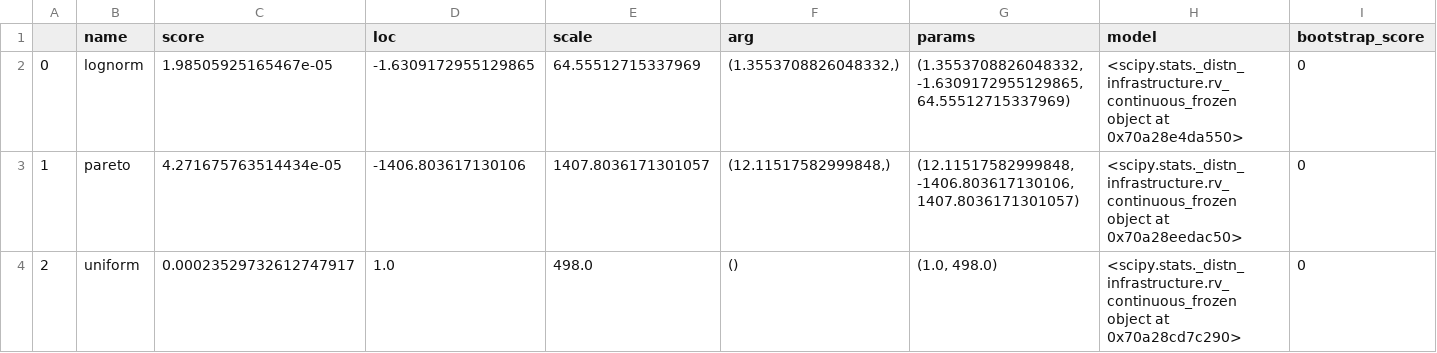
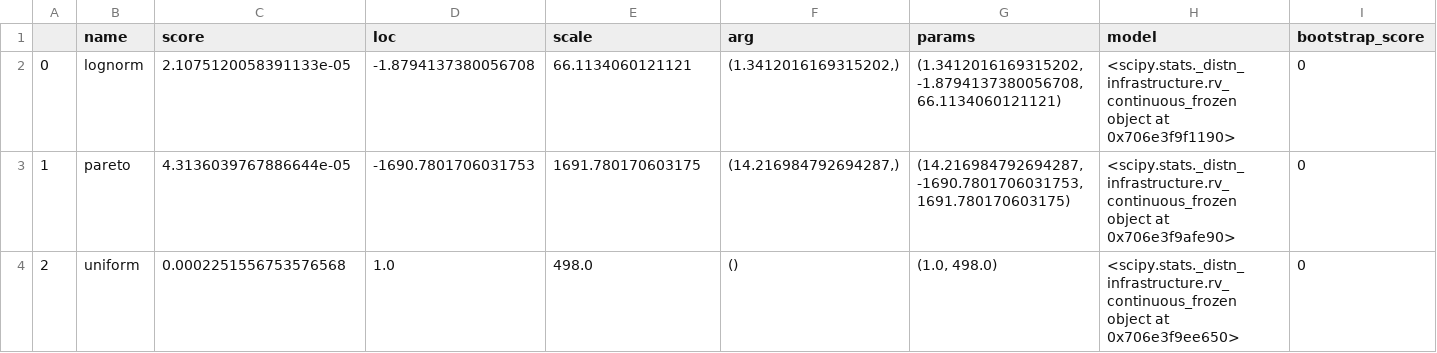
Before and after one commit to L1ANLab/CD-SBN, a CSV file: dataset/realworld/SX/keyword_distribution_fit.csv, drawn as a sheet; only a part is shown; the diff names each change by its address in the sheet, - before the commit and + after, or states it on an @@ line.

```diff
--- a/dataset/realworld/SX/keyword_distribution_fit.csv
+++ b/dataset/realworld/SX/keyword_distribution_fit.csv
-C2 (score): 1.98505925165467e-05
+C2 (score): 2.1075120058391133e-05
-D2 (loc): -1.6309172955129865
+D2 (loc): -1.8794137380056708
-E2 (scale): 64.55512715337969
+E2 (scale): 66.1134060121121
-F2 (arg): (1.3553708826048332,)
+F2 (arg): (1.3412016169315202,)
-G2 (params): (1.3553708826048332, -1.6309172955129865, 64.55512715337969)
+G2 (params): (1.3412016169315202, -1.8794137380056708, 66.1134060121121)
-H2 (model): …object at 0x70a28e4da550>
+H2 (model): …object at 0x706e3f9f1190>
-C3 (score): 4.271675763514434e-05
+C3 (score): 4.3136039767886644e-05
-D3 (loc): -1406.803617130106
+D3 (loc): -1690.7801706031753
-E3 (scale): 1407.8036171301057
+E3 (scale): 1691.780170603175
-F3 (arg): (12.11517582999848,)
+F3 (arg): (14.216984792694287,)
-G3 (params): (12.11517582999848, -1406.803617130106, 1407.8036171301057)
+G3 (params): (14.216984792694287, -1690.7801706031753, 1691.780170603175)
-H3 (model): …object at 0x70a28eedac50>
+H3 (model): …object at 0x706e3f9afe90>
-C4 (score): 0.00023529732612747917
+C4 (score): 0.0002251556753576568
-H4 (model): …object at 0x70a28cd7c290>
+H4 (model): …object at 0x706e3f9ee650>
```
Also changed, not shown: dataset/realworld/AM/keyword_distribution_fit.csv, dataset/realworld/DV/keyword_distribution_fit.csv, 18 other files.
